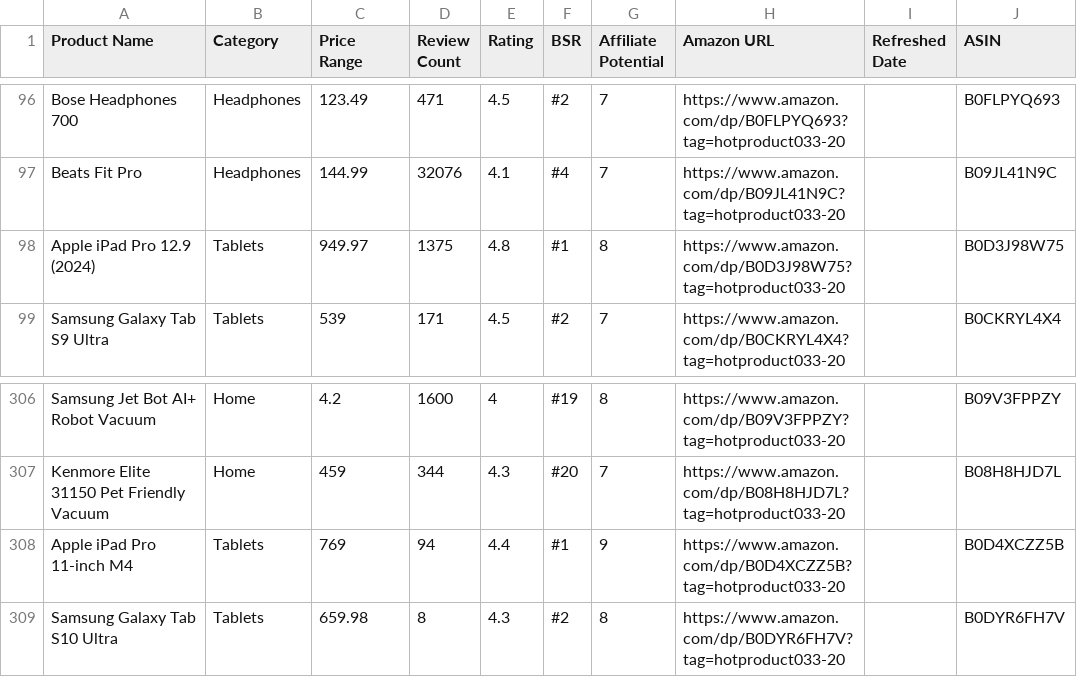
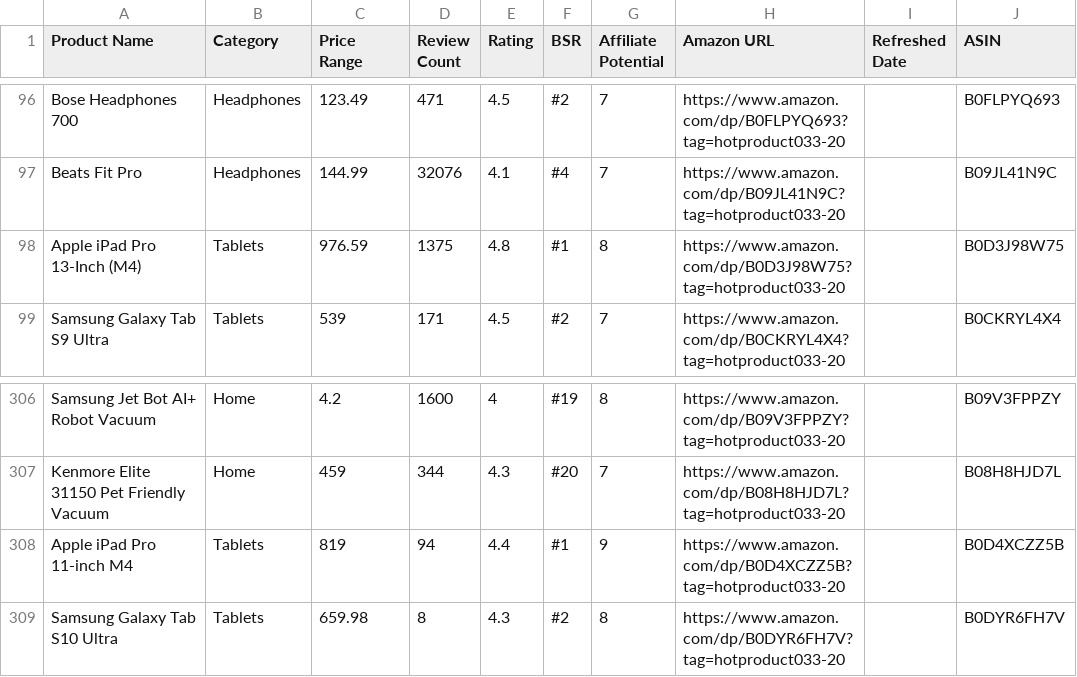
Before and after one commit to hotproductsdot-com/hotproductsdot-v2, a CSV file: products/top-1000.csv, drawn as a sheet; only a part is shown, gaps mark what is left out.

Commit message:
Fixed a few iPads

```diff
--- a/products/top-1000.csv
+++ b/products/top-1000.csv
@@ -97,3 +97,3 @@ Bose Headphones 700,Headphones,123.49,471,4.5,#2,7,https://www.amazon.com/dp/B0F
 Beats Fit Pro,Headphones,144.99,32076,4.1,#4,7,https://www.amazon.com/dp/B09JL41N9C?tag=hotproduct033-20,,B09JL41N9C
-Apple iPad Pro 12.9 (2024),Tablets,949.97,1375,4.8,#1,8,https://www.amazon.com/dp/B0D3J98W75?tag=hotproduct033-20,,B0D3J98W75
+Apple iPad Pro 13-Inch (M4),Tablets,976.59,1375,4.8,#1,8,https://www.amazon.com/dp/B0D3J98W75?tag=hotproduct033-20,,B0D3J98W75
 Samsung Galaxy Tab S9 Ultra,Tablets,539,171,4.5,#2,7,https://www.amazon.com/dp/B0CKRYL4X4?tag=hotproduct033-20,,B0CKRYL4X4
@@ -307,3 +307,3 @@ Samsung Jet Bot AI+ Robot Vacuum,Home,4.2,1600,4,#19,8,https://www.amazon.com/dp
 Kenmore Elite 31150 Pet Friendly Vacuum,Home,459,344,4.3,#20,7,https://www.amazon.com/dp/B08H8HJD7L?tag=hotproduct033-20,,B08H8HJD7L
-Apple iPad Pro 11-inch M4,Tablets,769,94,4.4,#1,9,https://www.amazon.com/dp/B0D4XCZZ5B?tag=hotproduct033-20,,B0D4XCZZ5B
+Apple iPad Pro 11-inch M4,Tablets,819,94,4.4,#1,9,https://www.amazon.com/dp/B0D4XCZZ5B?tag=hotproduct033-20,,B0D4XCZZ5B
 Samsung Galaxy Tab S10 Ultra,Tablets,659.98,8,4.3,#2,8,https://www.amazon.com/dp/B0DYR6FH7V?tag=hotproduct033-20,,B0DYR6FH7V
```
